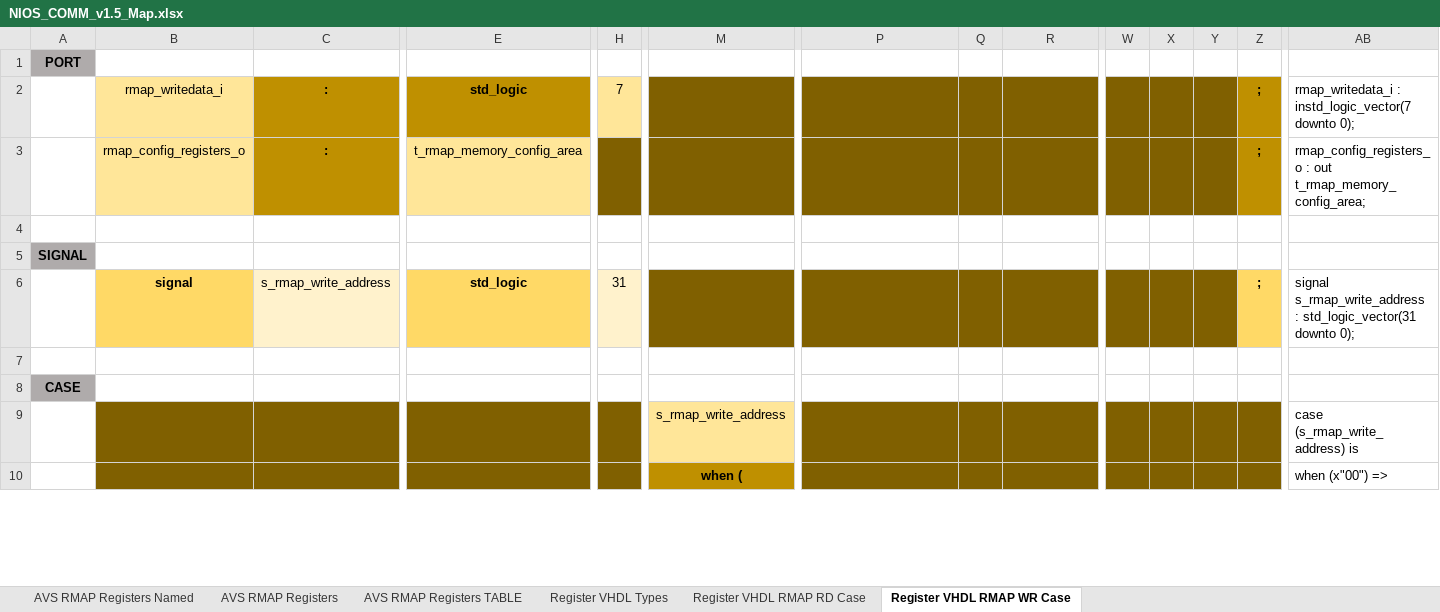
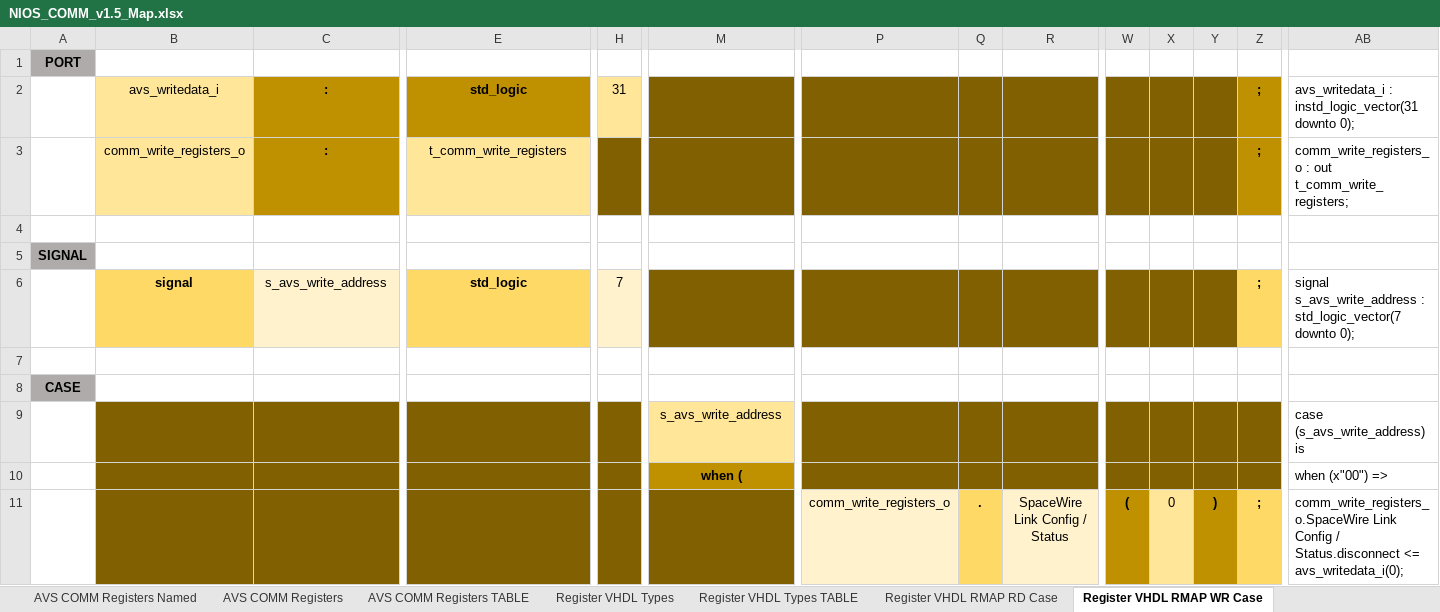
Before and after one commit to NSEE/SimuCam_Development_NFEE, an Excel workbook: FPGA_Developments/COM_Module_v1_5/References/NIOS_COMM_v1.5_Map.xlsx, sheet Register VHDL RMAP WR Case, drawn as a sheet; only a part is shown, gaps mark what is left out; values as stored, in another font and other column widths than the file's, no borders; rows hold the shown columns only; the diff covers the shown part only; the diff names each change by its address in the sheet, - before the commit and + after, or states it on an @@ line.

```diff
--- a/FPGA_Developments/COM_Module_v1_5/References/NIOS_COMM_v1.5_Map.xlsx (sheet Register VHDL RMAP WR Case)
+++ b/FPGA_Developments/COM_Module_v1_5/References/NIOS_COMM_v1.5_Map.xlsx (sheet Register VHDL RMAP WR Case)
-sheet tab: AVS RMAP Registers Named
+sheet tab: AVS COMM Registers Named
-sheet tab: AVS RMAP Registers
+sheet tab: AVS COMM Registers
-sheet tab: AVS RMAP Registers TABLE
+sheet tab: AVS COMM Registers TABLE
+sheet tab: Register VHDL Types TABLE
-B2: rmap_writedata_i
+B2: avs_writedata_i
-H2: 7
+H2: 31
-AB2: rmap_writedata_i : instd_logic_vector(7 downto 0);
+AB2: avs_writedata_i : instd_logic_vector(31 downto 0);
-B3: rmap_config_registers_o
+B3: comm_write_registers_o
-E3: t_rmap_memory_config_area
+E3: t_comm_write_registers
-AB3: rmap_config_registers_o : out t_rmap_memory_config_area;
+AB3: comm_write_registers_o : out t_comm_write_registers;
-C6: s_rmap_write_address
+C6: s_avs_write_address
-H6: 31
+H6: 7
-AB6: signal s_rmap_write_address : std_logic_vector(31 downto 0);
+AB6: signal s_avs_write_address : std_logic_vector(7 downto 0);
-M9: s_rmap_write_address
+M9: s_avs_write_address
-AB9: case (s_rmap_write_address) is
+AB9: case (s_avs_write_address) is
+row 11:  |  |  |  |  |  | comm_write_registers_o | . | SpaceWire Link Config / Status | ( | 0 | ) | ; | comm_write_registers_o.SpaceWire Link Config / Status.disconnect <= avs_writedata_i(0);
```
Also changed, not shown: 41 added rows, 45 removed rows, 117 edited cells and cell formats elsewhere in this sheet, sheet AVS COMM Registers, sheet AVS COMM Registers TABLE, sheet Register VHDL Types, sheet Register VHDL RMAP RD Case, formulas that keep their value.
